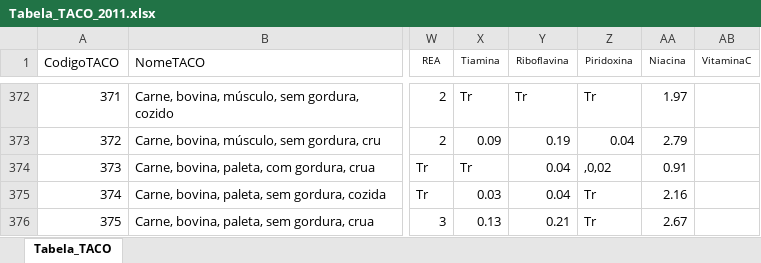
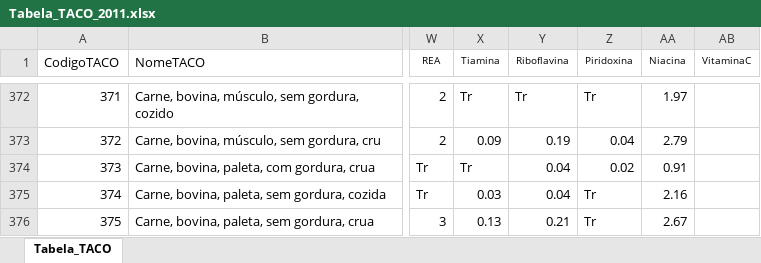
Before and after one commit to rodolpholl/bakerymanager, an Excel workbook: Tabela_TACO_2011.xlsx, sheet Tabela_TACO, drawn as a sheet; only a part is shown, gaps mark what is left out; values as stored, in another font and other column widths than the file's, no borders; the diff names each change by its address in the sheet, - before the commit and + after, or states it on an @@ line.

```diff
--- a/Tabela_TACO_2011.xlsx (sheet Tabela_TACO)
+++ b/Tabela_TACO_2011.xlsx (sheet Tabela_TACO)
-Z374 (Piridoxina): ,0,02
+Z374 (Piridoxina): 0.02
```
Also changed, not shown: 17 other files.
